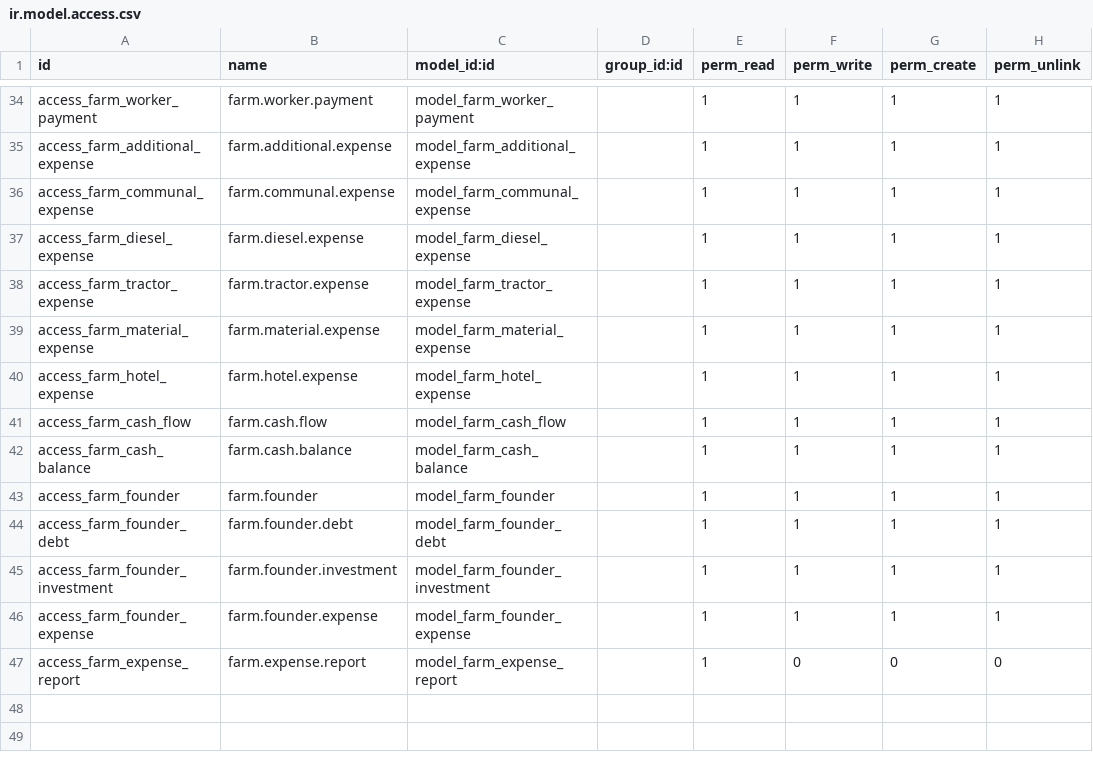
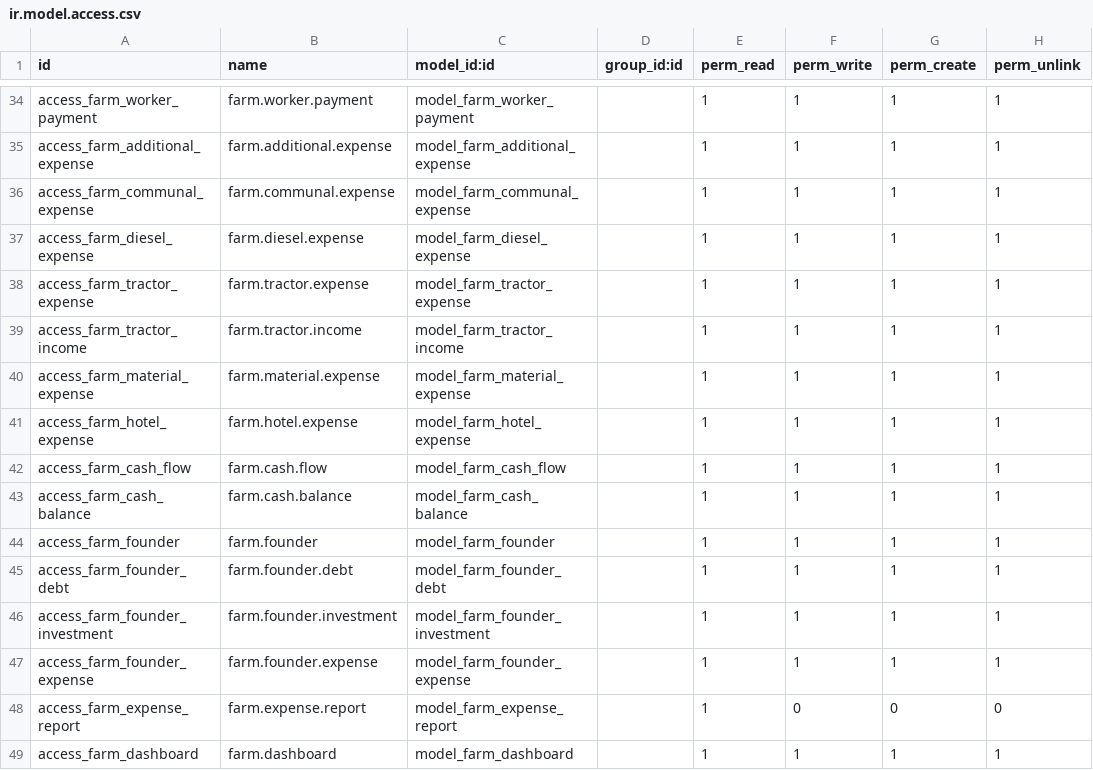
Before and after one commit to 7aim/FarmOdoo, a CSV file: security/ir.model.access.csv, drawn as a sheet; only a part is shown, gaps mark what is left out; the diff names each change by its address in the sheet, - before the commit and + after, or states it on an @@ line.

```diff
--- a/security/ir.model.access.csv
+++ b/security/ir.model.access.csv
+row 39: access_farm_tractor_income | farm.tractor.income | model_farm_tractor_income |  | 1 | 1 | 1 | 1
+row 49: access_farm_dashboard | farm.dashboard | model_farm_dashboard |  | 1 | 1 | 1 | 1
```
Also changed, not shown: 19 other files.
